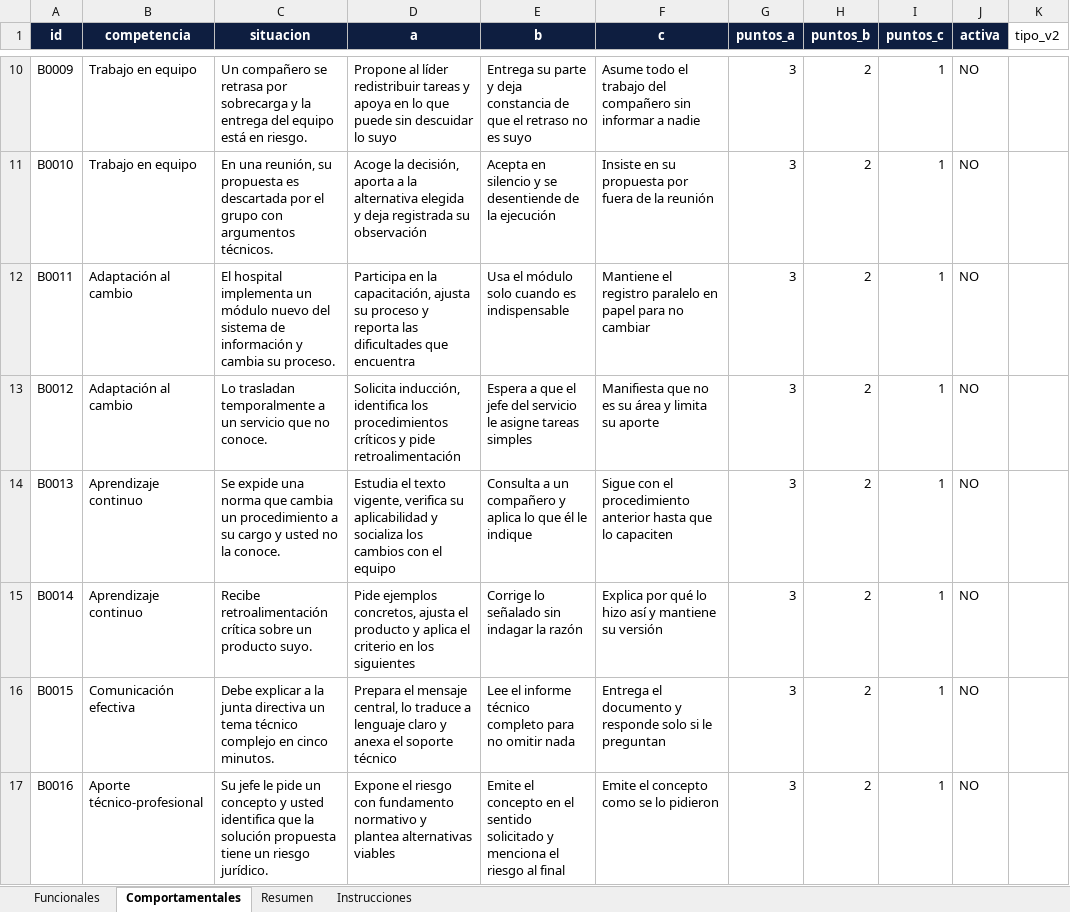
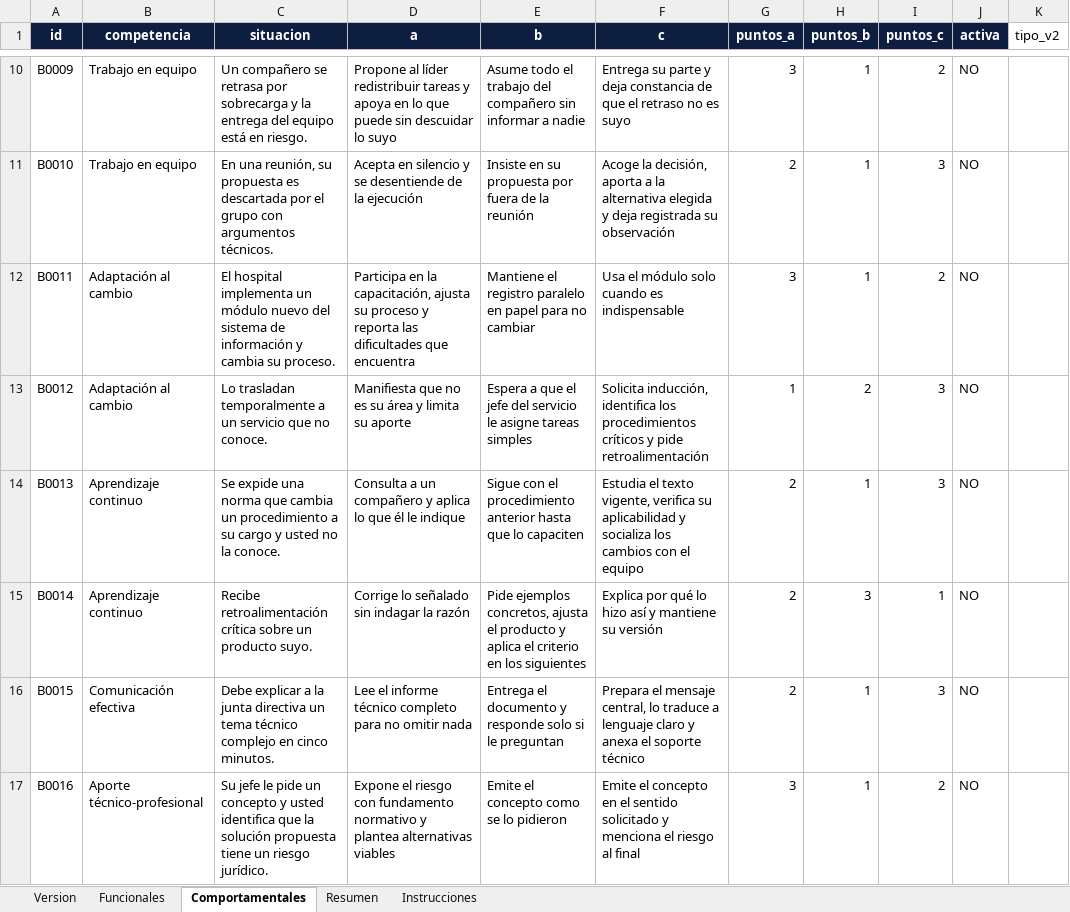
Before and after one commit to ttonguinon/solaris-merit-moncaleano, an Excel workbook: banco-preguntas.xlsx, sheet Comportamentales, drawn as a sheet; only a part is shown, gaps mark what is left out; values as stored, in another font and other column widths than the file's, no borders; the diff covers the shown part only; the diff names each change by its address in the sheet, - before the commit and + after, or states it on an @@ line.

```diff
--- a/banco-preguntas.xlsx (sheet Comportamentales)
+++ b/banco-preguntas.xlsx (sheet Comportamentales)
+sheet tab: Version
-E10 (b): Entrega su parte y deja constancia de que el retraso no es suyo
+E10 (b): Asume todo el trabajo del compañero sin informar a nadie
-F10 (c): Asume todo el trabajo del compañero sin informar a nadie
+F10 (c): Entrega su parte y deja constancia de que el retraso no es suyo
-H10:H12 (puntos_b): 2
+H10:H12 (puntos_b): 1
-I10 (puntos_c): 1
+I10 (puntos_c): 2
-D11 (a): Acoge la decisión, aporta a la alternativa elegida y deja registrada su observación
+D11 (a): Acepta en silencio y se desentiende de la ejecución
-E11 (b): Acepta en silencio y se desentiende de la ejecución
+E11 (b): Insiste en su propuesta por fuera de la reunión
-F11 (c): Insiste en su propuesta por fuera de la reunión
+F11 (c): Acoge la decisión, aporta a la alternativa elegida y deja registrada su observación
-G11 (puntos_a): 3
+G11 (puntos_a): 2
-I11 (puntos_c): 1
+I11 (puntos_c): 3
-E12 (b): Usa el módulo solo cuando es indispensable
+E12 (b): Mantiene el registro paralelo en papel para no cambiar
-F12 (c): Mantiene el registro paralelo en papel para no cambiar
+F12 (c): Usa el módulo solo cuando es indispensable
-I12 (puntos_c): 1
+I12 (puntos_c): 2
-D13 (a): Solicita inducción, identifica los procedimientos críticos y pide retroalimentación
+D13 (a): Manifiesta que no es su área y limita su aporte
-F13 (c): Manifiesta que no es su área y limita su aporte
+F13 (c): Solicita inducción, identifica los procedimientos críticos y pide retroalimentación
-G13 (puntos_a): 3
+G13 (puntos_a): 1
-I13:I14 (puntos_c): 1
+I13:I14 (puntos_c): 3
-D14 (a): Estudia el texto vigente, verifica su aplicabilidad y socializa los cambios con el equipo
+D14 (a): Consulta a un compañero y aplica lo que él le indique
-E14 (b): Consulta a un compañero y aplica lo que él le indique
+E14 (b): Sigue con el procedimiento anterior hasta que lo capaciten
-F14 (c): Sigue con el procedimiento anterior hasta que lo capaciten
+F14 (c): Estudia el texto vigente, verifica su aplicabilidad y socializa los cambios con el equipo
-G14:G16 (puntos_a): 3
+G14:G16 (puntos_a): 2
-H14 (puntos_b): 2
+H14 (puntos_b): 1
-D15 (a): Pide ejemplos concretos, ajusta el producto y aplica el criterio en los siguientes
+D15 (a): Corrige lo señalado sin indagar la razón
-E15 (b): Corrige lo señalado sin indagar la razón
+E15 (b): Pide ejemplos concretos, ajusta el producto y aplica el criterio en los siguientes
-H15 (puntos_b): 2
+H15 (puntos_b): 3
-D16 (a): Prepara el mensaje central, lo traduce a lenguaje claro y anexa el soporte técnico
+D16 (a): Lee el informe técnico completo para no omitir nada
-E16 (b): Lee el informe técnico completo para no omitir nada
+E16 (b): Entrega el documento y responde solo si le preguntan
-F16 (c): Entrega el documento y responde solo si le preguntan
+F16 (c): Prepara el mensaje central, lo traduce a lenguaje claro y anexa el soporte técnico
-H16:H17 (puntos_b): 2
+H16:H17 (puntos_b): 1
-I16 (puntos_c): 1
+I16 (puntos_c): 3
-E17 (b): …el concepto en el sentido solicitado y menciona el riesgo al final
+E17 (b): …el concepto como se lo pidieron
-F17 (c): …el concepto como se lo pidieron
+F17 (c): …el concepto en el sentido solicitado y menciona el riesgo al final
-I17 (puntos_c): 1
+I17 (puntos_c): 2
```
Also changed, not shown: 80 added rows and 327 edited cells elsewhere in this sheet, sheet Funcionales, 8 other files.
